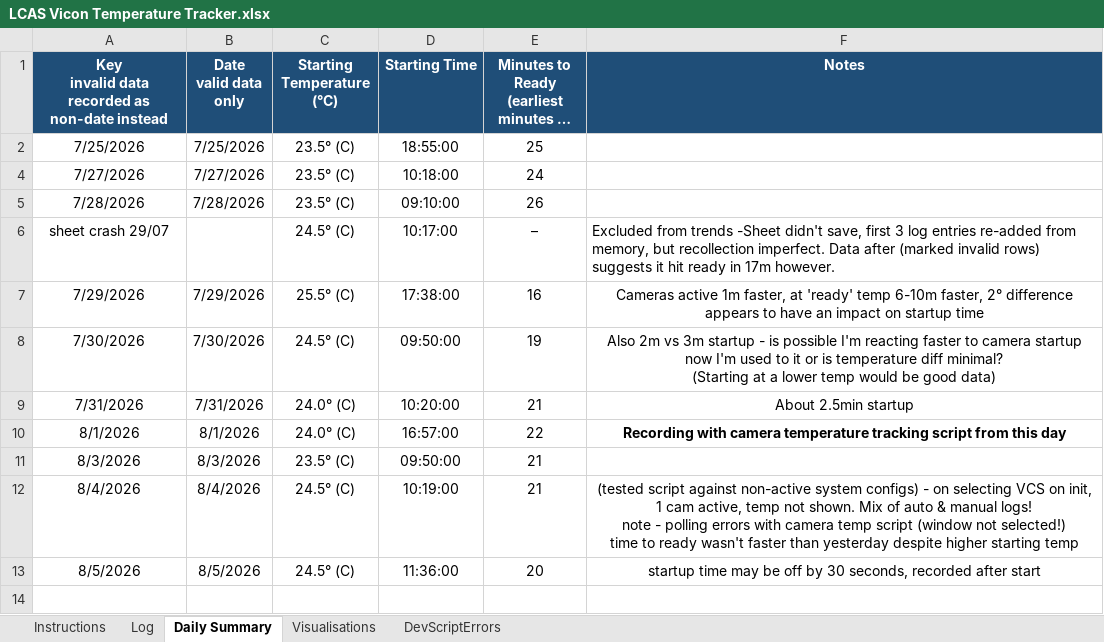
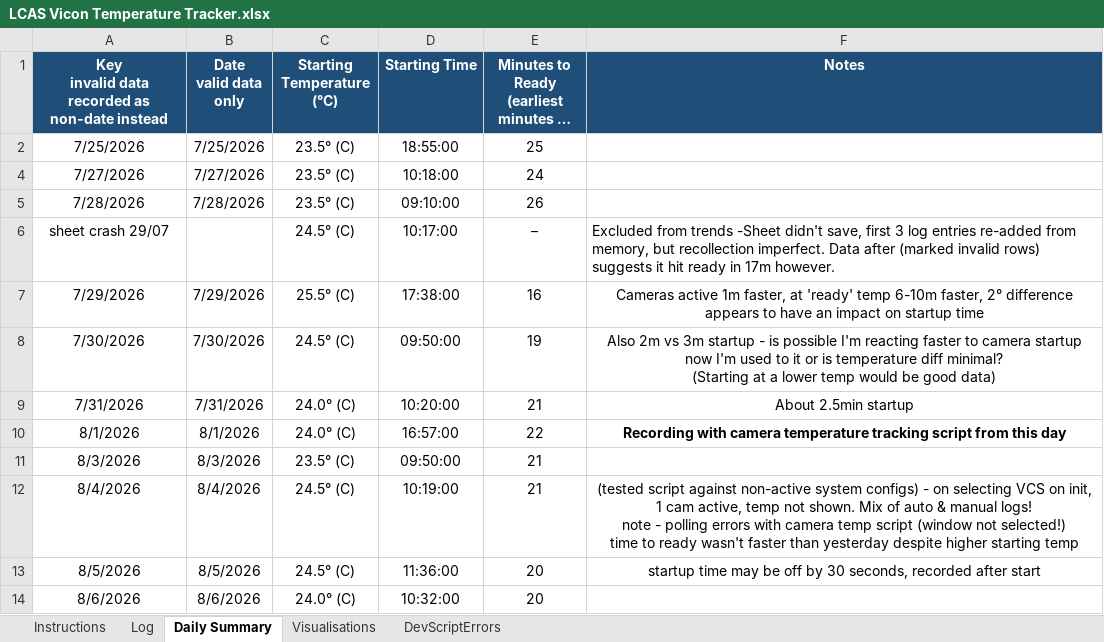
Before and after one commit to newwby/vicon-documentation, an Excel workbook: Documentation Data/LCAS Vicon Temperature Tracker.xlsx, sheet Daily Summary, drawn as a sheet; long unchanged cells end in …; values as stored, in another font and other column widths than the file's, no borders; the diff names each change by its address in the sheet, - before the commit and + after, or states it on an @@ line.

```diff
--- a/Documentation Data/LCAS Vicon Temperature Tracker.xlsx (sheet Daily Summary)
+++ b/Documentation Data/LCAS Vicon Temperature Tracker.xlsx (sheet Daily Summary)
+row 14: 8/6/2026 | 8/6/2026 | 24.0° (C) | 10:32:00 | 20
```
Also changed, not shown: sheet Log, hidden cells, charts or pictures, Documentation Data/LCAS Vicon Calibration Tracker.xlsx, 12 other files.
